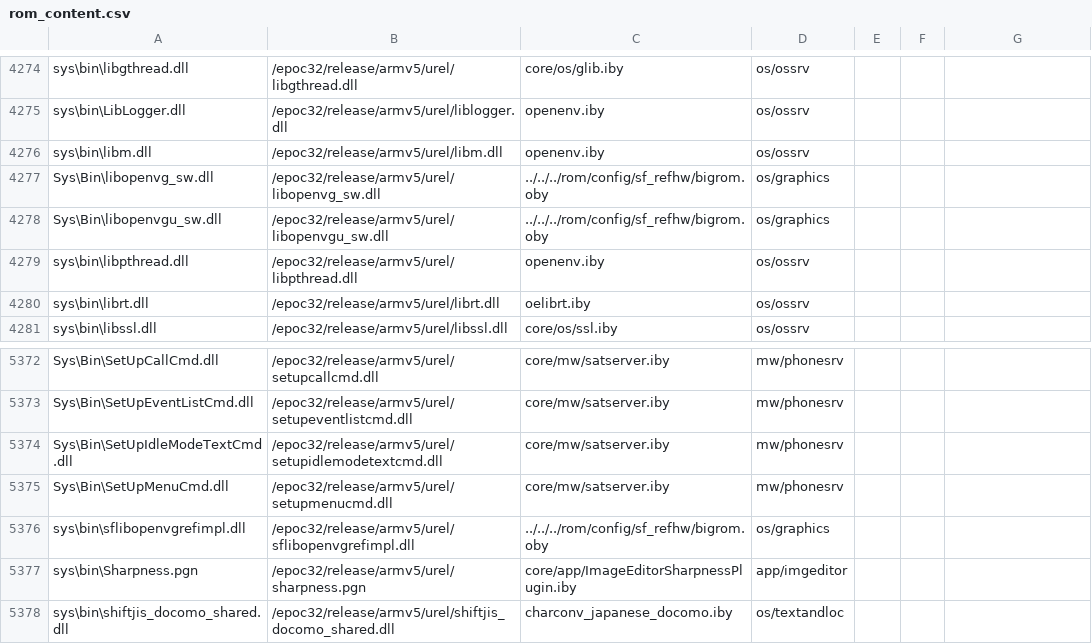
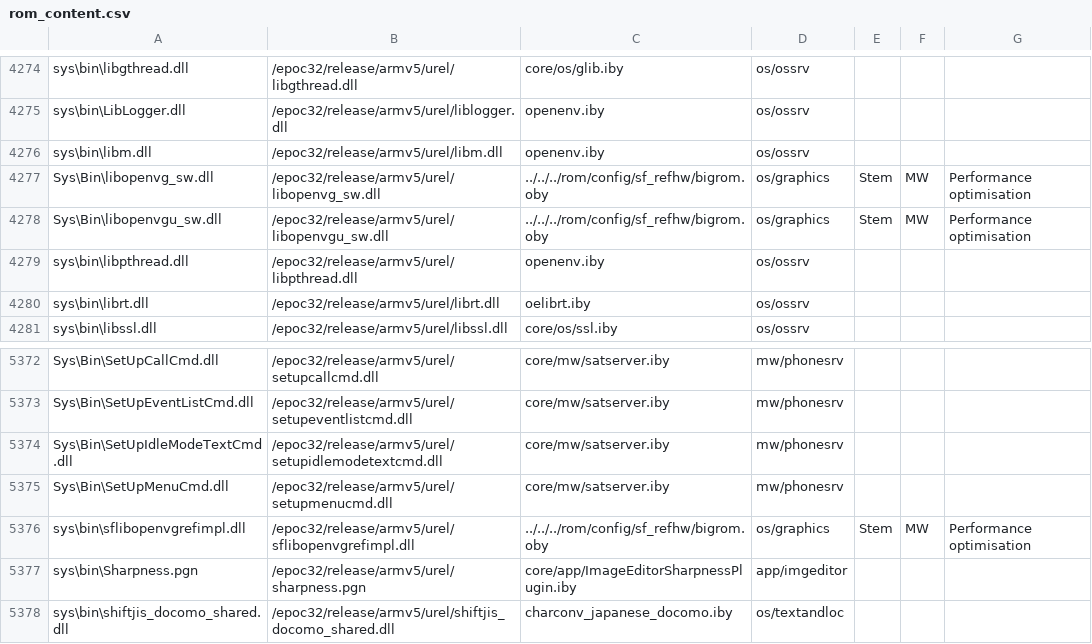
Before and after one commit to SymbianSource/oss.FCL.sf.incubator.stemkit, a CSV file: syborg_stem/rom_content.csv, drawn as a sheet; only a part is shown, gaps mark what is left out.

Commit message:
Resolve ROM linking issues (via use of NOEXPORTLIBRARY in MMP files) and update rom content and static dependencies. Stemkit Syborg ROM now built with VFP OpenVG software reference by default.

```diff
--- a/syborg_stem/rom_content.csv
+++ b/syborg_stem/rom_content.csv
@@ -4276,4 +4276,4 @@ sys\bin\LibLogger.dll,/epoc32/release/armv5/urel/liblogger.dll,openenv.iby,os/os
 sys\bin\libm.dll,/epoc32/release/armv5/urel/libm.dll,openenv.iby,os/ossrv,,,
-Sys\Bin\libopenvg_sw.dll,/epoc32/release/armv5/urel/libopenvg_sw.dll,../../../rom/config/sf_refhw/bigrom.oby,os/graphics,,,
-Sys\Bin\libopenvgu_sw.dll,/epoc32/release/armv5/urel/libopenvgu_sw.dll,../../../rom/config/sf_refhw/bigrom.oby,os/graphics,,,
+Sys\Bin\libopenvg_sw.dll,/epoc32/release/armv5/urel/libopenvg_sw.dll,../../../rom/config/sf_refhw/bigrom.oby,os/graphics,Stem,MW,Performance optimisation
+Sys\Bin\libopenvgu_sw.dll,/epoc32/release/armv5/urel/libopenvgu_sw.dll,../../../rom/config/sf_refhw/bigrom.oby,os/graphics,Stem,MW,Performance optimisation
 sys\bin\libpthread.dll,/epoc32/release/armv5/urel/libpthread.dll,openenv.iby,os/ossrv,,,
@@ -5375,3 +5375,3 @@ Sys\Bin\SetUpIdleModeTextCmd.dll,/epoc32/release/armv5/urel/setupidlemodetextcmd
 Sys\Bin\SetUpMenuCmd.dll,/epoc32/release/armv5/urel/setupmenucmd.dll,core/mw/satserver.iby,mw/phonesrv,,,
-sys\bin\sflibopenvgrefimpl.dll,/epoc32/release/armv5/urel/sflibopenvgrefimpl.dll,../../../rom/config/sf_refhw/bigrom.oby,os/graphics,,,
+sys\bin\sflibopenvgrefimpl.dll,/epoc32/release/armv5/urel/sflibopenvgrefimpl.dll,../../../rom/config/sf_refhw/bigrom.oby,os/graphics,Stem,MW,Performance optimisation
 sys\bin\Sharpness.pgn,/epoc32/release/armv5/urel/sharpness.pgn,core/app/ImageEditorSharpnessPlugin.iby,app/imgeditor,,,
```
Also changed, not shown: 4 other files.
